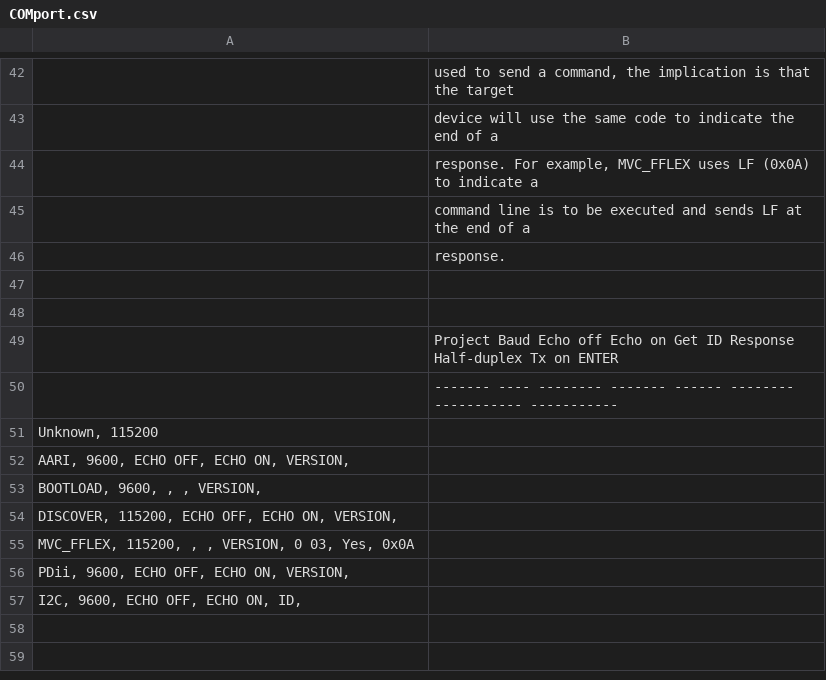
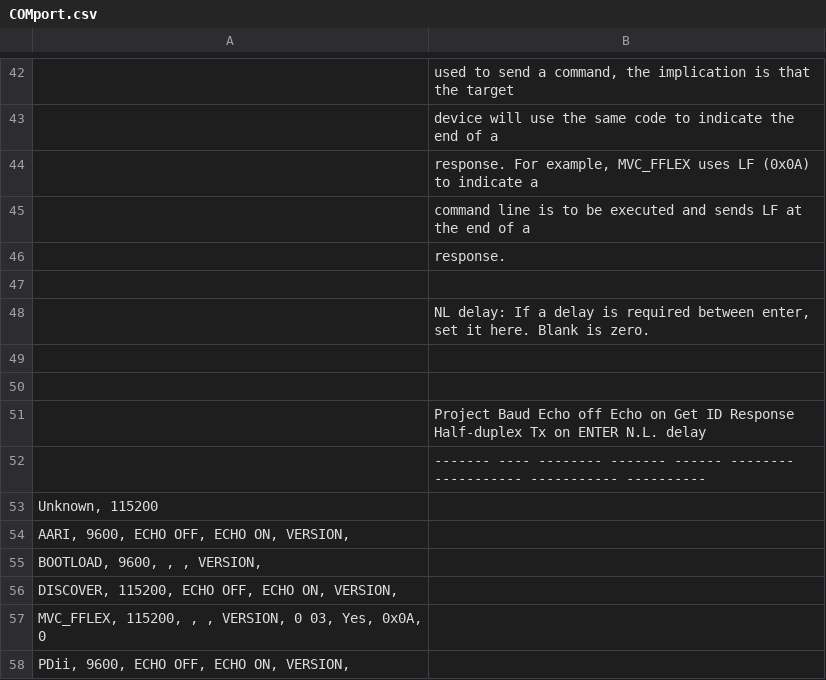
Before and after one commit to Paul-E-max/Com_port, a CSV file: bin/Release/COMport.csv, drawn as a sheet; only a part is shown, gaps mark what is left out.

```diff
--- a/bin/Release/COMport.csv
+++ b/bin/Release/COMport.csv
@@ -47,5 +47,7 @@
 ;
+; NL delay:		If a delay is required between enter, set it here.  Blank is zero.
 ;
-; Project		Baud	Echo off 	Echo on 	Get ID		Response	Half-duplex		Tx on ENTER
-; -------		----	--------	------- 	------		--------	-----------		-----------
+;
+; Project		Baud	Echo off 	Echo on 	Get ID		Response	Half-duplex		Tx on ENTER	 N.L. delay
+; -------		----	--------	------- 	------		--------	-----------		-----------	 ----------
   Unknown,		115200
@@ -54,4 +56,3 @@
   DISCOVER,		115200,	ECHO OFF,	ECHO ON,	VERSION,
-  MVC_FFLEX,	115200, ,			,			VERSION,	0 03,		Yes,			0x0A
+  MVC_FFLEX,	115200, ,			,			VERSION,	0 03,		Yes,			0x0A,			0
   PDii,			9600,	ECHO OFF,	ECHO ON,	VERSION,
-  I2C,			9600,	ECHO OFF,	ECHO ON,	ID,
```
Also changed, not shown: 14 other files.
